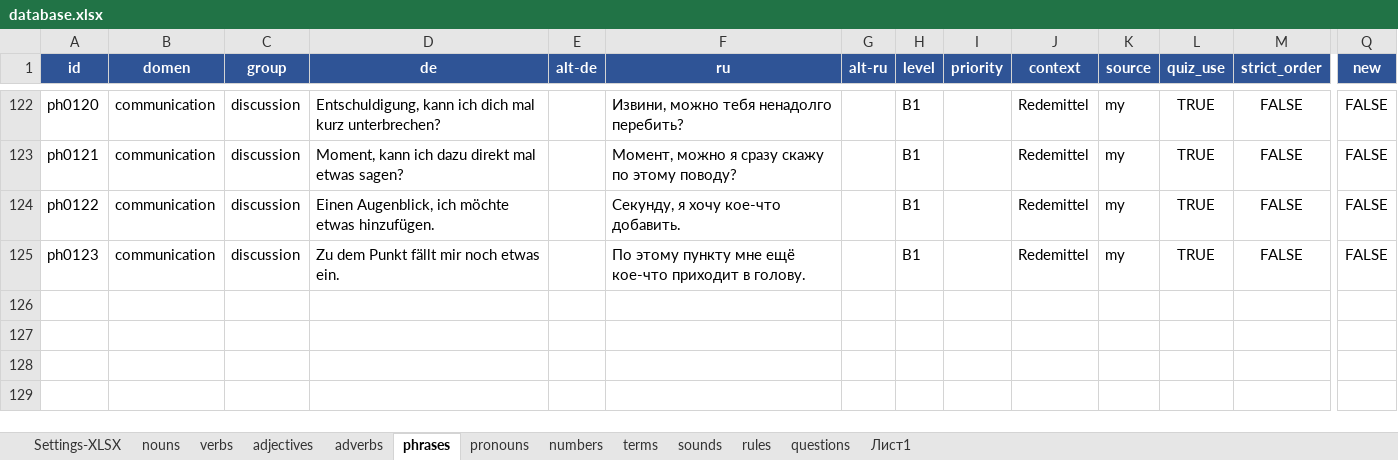
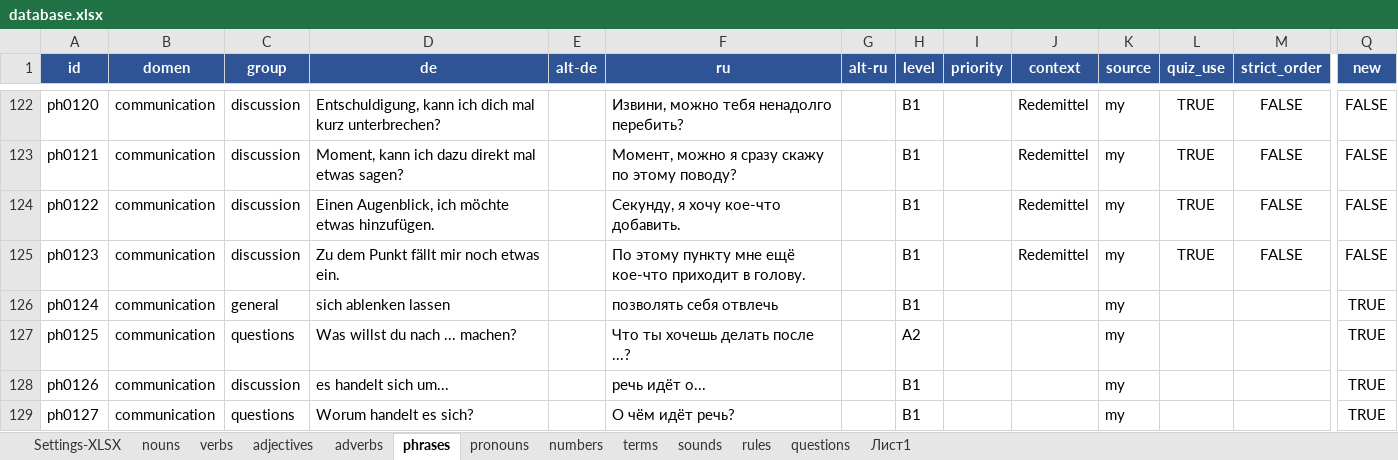
Before and after one commit to R4-studio/deutsch-tools, an Excel workbook: database.xlsx, sheet phrases, drawn as a sheet; only a part is shown, gaps mark what is left out; values as stored, in another font and other column widths than the file's, no borders; charts and pictures not drawn; rows hold the shown columns only; the diff names each change by its address in the sheet, - before the commit and + after, or states it on an @@ line.

```diff
--- a/database.xlsx (sheet phrases)
+++ b/database.xlsx (sheet phrases)
+row 126: ph0124 | communication | general | sich ablenken lassen |  | позволять себя отвлечь |  | B1 |  |  | my |  |  | TRUE
+row 127: ph0125 | communication | questions | Was willst du nach ... machen? |  | Что ты хочешь делать после ...? |  | A2 |  |  | my |  |  | TRUE
+row 128: ph0126 | communication | discussion | es handelt sich um... |  | речь идёт о... |  | B1 |  |  | my |  |  | TRUE
+row 129: ph0127 | communication | questions | Worum handelt es sich? |  | О чём идёт речь? |  | B1 |  |  | my |  |  | TRUE
```
Also changed, not shown: sheet nouns, sheet verbs, sheet adjectives, sheet adverbs, sheet rules, charts or pictures, 10 other files.
